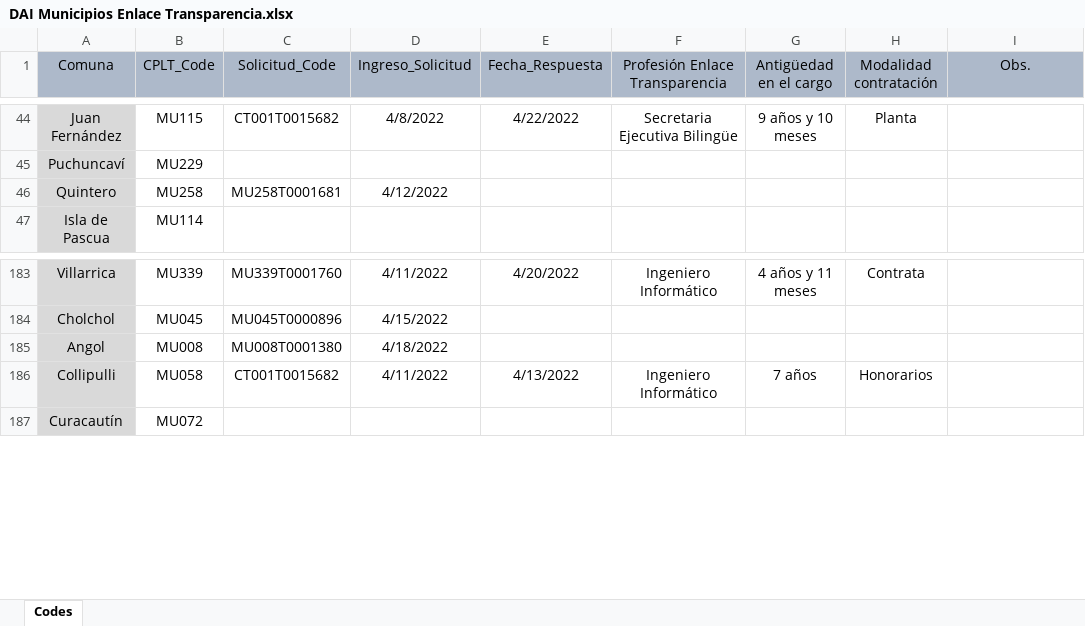
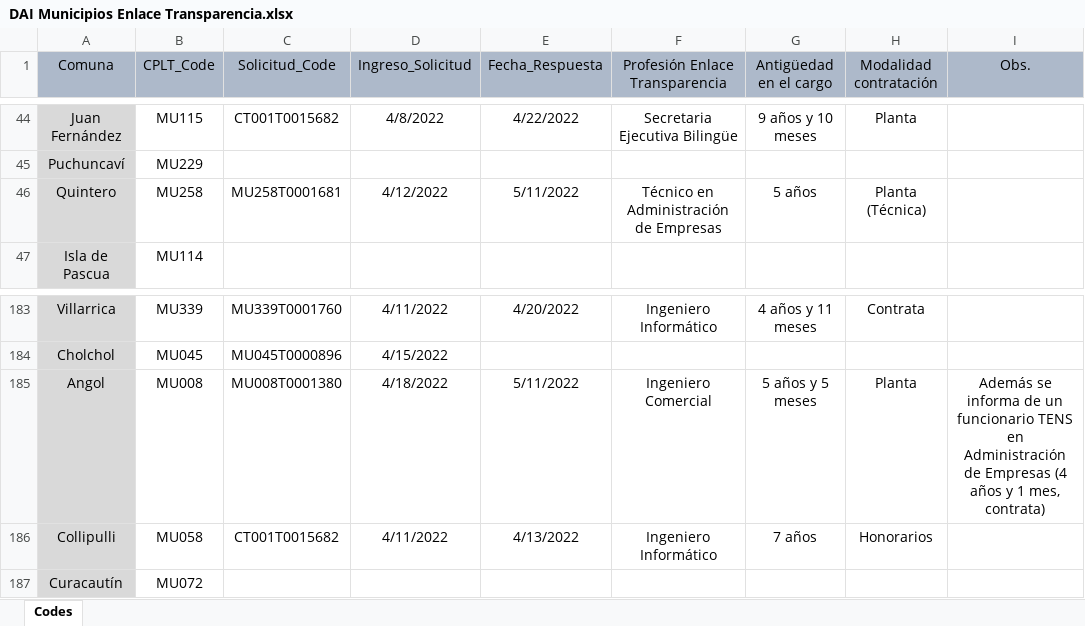
Before and after one commit to bgonzalezbustamante/local-gov-indicators, an Excel workbook: data/raw/CPLT/Request/DAI Municipios Enlace Transparencia.xlsx, sheet Codes, drawn as a sheet; only a part is shown, gaps mark what is left out; values as stored, in another font and other column widths than the file's, no borders; the diff names each change by its address in the sheet, - before the commit and + after, or states it on an @@ line.

Commit message:
Update DAI Municipios Enlace Transparencia.xlsx

```diff
--- a/data/raw/CPLT/Request/DAI Municipios Enlace Transparencia.xlsx (sheet Codes)
+++ b/data/raw/CPLT/Request/DAI Municipios Enlace Transparencia.xlsx (sheet Codes)
-E46 (Fecha_Respuesta): (empty)
+E46 (Fecha_Respuesta): 5/11/2022
-F46 (Profesión Enlace Transparencia): (empty)
+F46 (Profesión Enlace Transparencia): Técnico en Administración de Empresas
-G46 (Antigüedad en el cargo): (empty)
+G46 (Antigüedad en el cargo): 5 años
-H46 (Modalidad contratación): (empty)
+H46 (Modalidad contratación): Planta (Técnica)
-E185 (Fecha_Respuesta): (empty)
+E185 (Fecha_Respuesta): 5/11/2022
-F185 (Profesión Enlace Transparencia): (empty)
+F185 (Profesión Enlace Transparencia): Ingeniero Comercial
-G185 (Antigüedad en el cargo): (empty)
+G185 (Antigüedad en el cargo): 5 años y 5 meses
-H185 (Modalidad contratación): (empty)
+H185 (Modalidad contratación): Planta
-I185 (Obs.): (empty)
+I185 (Obs.): Además se informa de un funcionario TENS en Administración de Empresas (4 años y 1 mes, contrata)
```
